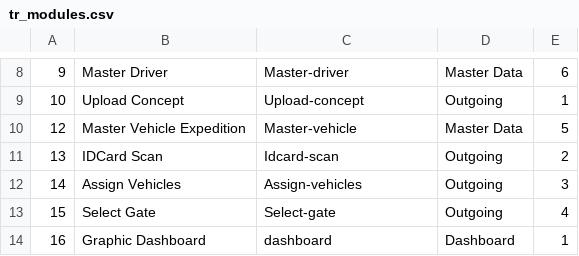
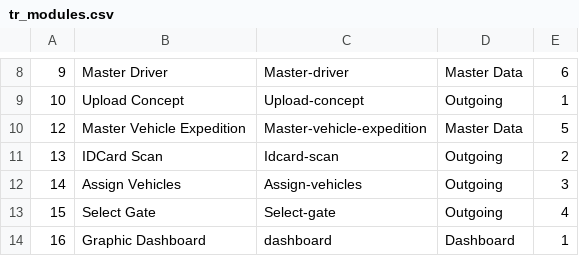
Before and after one commit to seidappmis/WmsProfitCenter, a CSV file: database/seeds/source_files/tr_modules.csv, drawn as a sheet; only a part is shown, gaps mark what is left out.

```diff
--- a/database/seeds/source_files/tr_modules.csv
+++ b/database/seeds/source_files/tr_modules.csv
@@ -9,3 +9,3 @@
 10,Upload Concept,Upload-concept,Outgoing,1
-12,Master Vehicle Expedition,Master-vehicle,Master Data,5
+12,Master Vehicle Expedition,Master-vehicle-expedition,Master Data,5
 13,IDCard Scan,Idcard-scan,Outgoing,2
```
Also changed, not shown: 4 other files.
